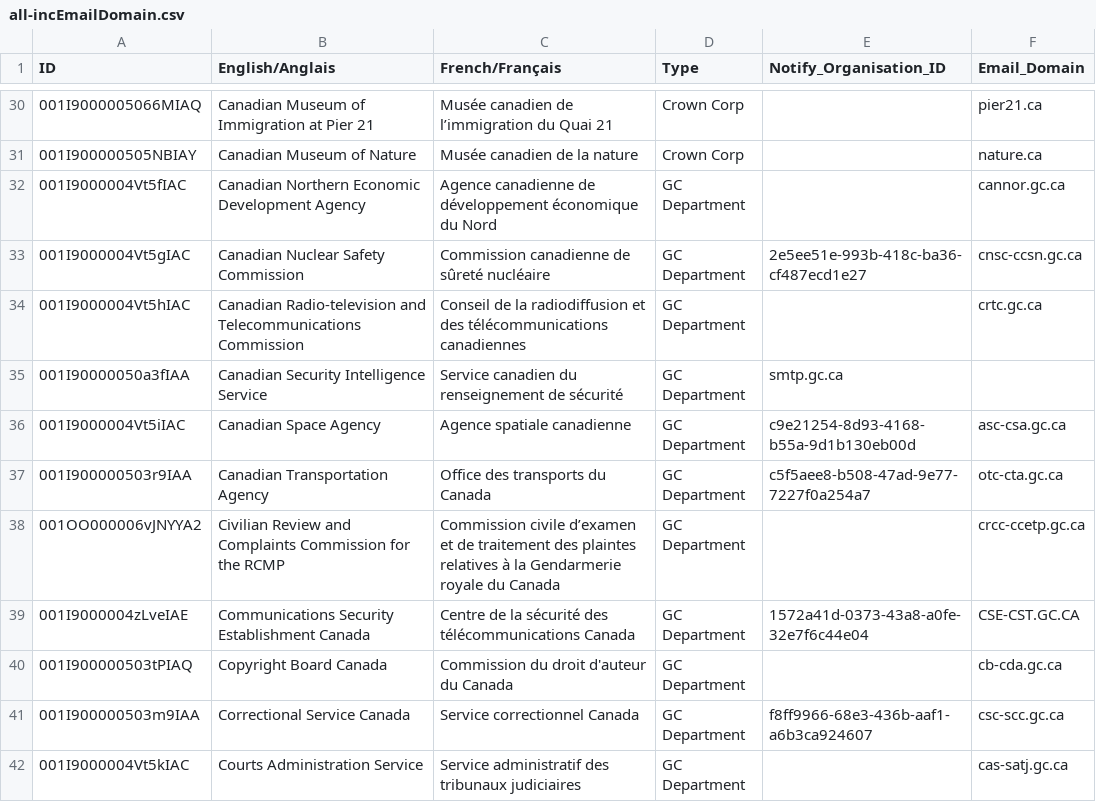
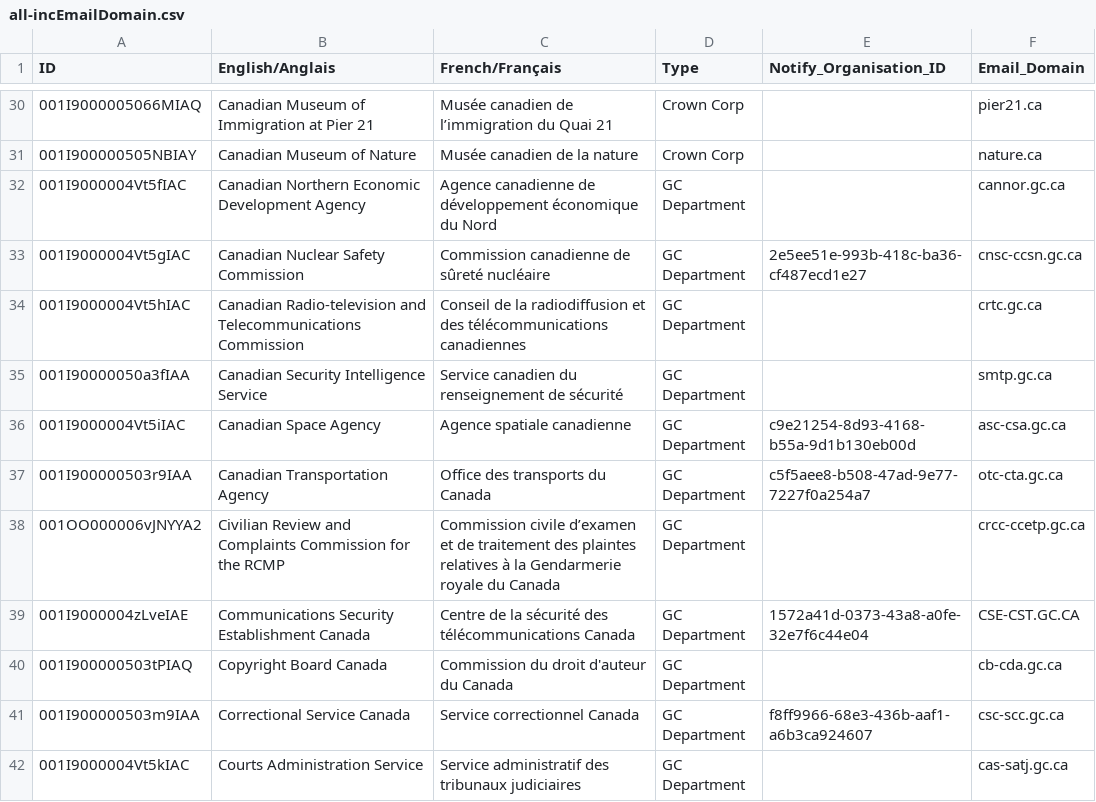
Before and after one commit to cds-snc/gc-organisations, a CSV file: data/all-incEmailDomain.csv, drawn as a sheet; only a part is shown, gaps mark what is left out.

Commit message:
Update all-incEmailDomain.csv
fix missing comma

```diff
--- a/data/all-incEmailDomain.csv
+++ b/data/all-incEmailDomain.csv
@@ -34,3 +34,3 @@ ID,English/Anglais,French/Français,Type,Notify_Organisation_ID,Email_Domain
 001I9000004Vt5hIAC,Canadian Radio-television and Telecommunications Commission,Conseil de la radiodiffusion et des télécommunications canadiennes,GC Department,,crtc.gc.ca
-001I90000050a3fIAA,Canadian Security Intelligence Service,Service canadien du renseignement de sécurité,GC Department,smtp.gc.ca
+001I90000050a3fIAA,Canadian Security Intelligence Service,Service canadien du renseignement de sécurité,GC Department,,smtp.gc.ca
 001I9000004Vt5iIAC,Canadian Space Agency,Agence spatiale canadienne,GC Department,c9e21254-8d93-4168-b55a-9d1b130eb00d,asc-csa.gc.ca
```
